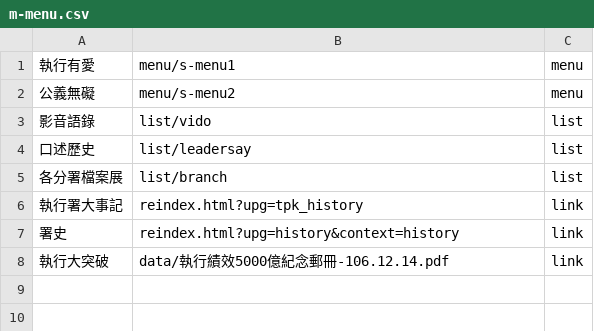
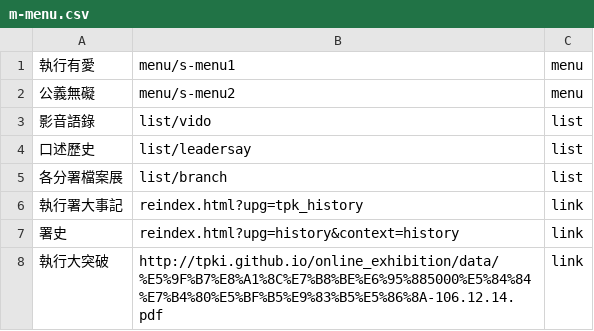
Before and after one commit to tpki/online_exhibition, a CSV file: data/m-menu.csv, drawn as a sheet.

Commit message:
Update m-menu.csv

```diff
--- a/data/m-menu.csv
+++ b/data/m-menu.csv
@@ -7,2 +7,2 @@
 署史,reindex.html?upg=history&context=history,link
-執行大突破,data/執行績效5000億紀念郵冊-106.12.14.pdf,link
+執行大突破,http://tpki.github.io/online_exhibition/data/%E5%9F%B7%E8%A1%8C%E7%B8%BE%E6%95%885000%E5%84%84%E7%B4%80%E5%BF%B5%E9%83%B5%E5%86%8A-106.12.14.pdf,link
```
